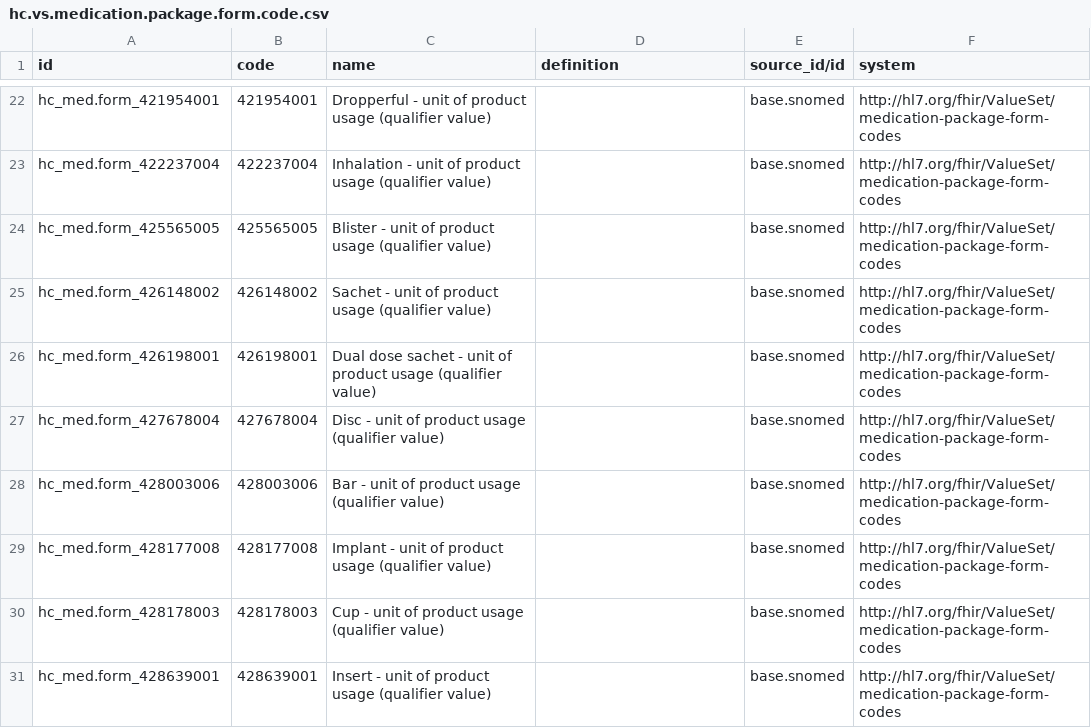
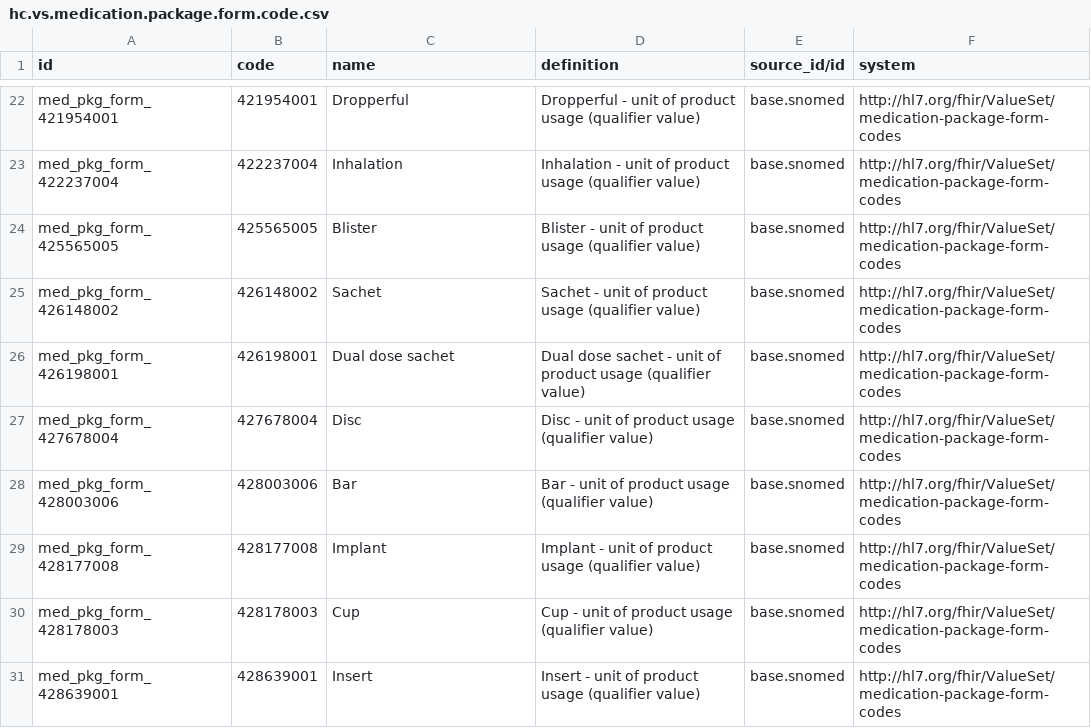
Before and after one commit to App247/odoo-fhir, a CSV file: addons/hc_medication/data/hc.vs.medication.package.form.code.csv, drawn as a sheet; only a part is shown, gaps mark what is left out; the diff covers the shown part only; the diff names each change by its address in the sheet, - before the commit and + after, or states it on an @@ line.

```diff
--- a/addons/hc_medication/data/hc.vs.medication.package.form.code.csv
+++ b/addons/hc_medication/data/hc.vs.medication.package.form.code.csv
-A22 (id): hc_med.form_421954001
+A22 (id): med_pkg_form_421954001
-C22 (name): Dropperful - unit of product usage (qualifier value)
+C22 (name): Dropperful
-D22 (definition): (empty)
+D22 (definition): Dropperful - unit of product usage (qualifier value)
-A23 (id): hc_med.form_422237004
+A23 (id): med_pkg_form_422237004
-C23 (name): Inhalation - unit of product usage (qualifier value)
+C23 (name): Inhalation
-D23 (definition): (empty)
+D23 (definition): Inhalation - unit of product usage (qualifier value)
-A24 (id): hc_med.form_425565005
+A24 (id): med_pkg_form_425565005
-C24 (name): Blister - unit of product usage (qualifier value)
+C24 (name): Blister
-D24 (definition): (empty)
+D24 (definition): Blister - unit of product usage (qualifier value)
-A25 (id): hc_med.form_426148002
+A25 (id): med_pkg_form_426148002
-C25 (name): Sachet - unit of product usage (qualifier value)
+C25 (name): Sachet
-D25 (definition): (empty)
+D25 (definition): Sachet - unit of product usage (qualifier value)
-A26 (id): hc_med.form_426198001
+A26 (id): med_pkg_form_426198001
-C26 (name): Dual dose sachet - unit of product usage (qualifier value)
+C26 (name): Dual dose sachet
-D26 (definition): (empty)
+D26 (definition): Dual dose sachet - unit of product usage (qualifier value)
-A27 (id): hc_med.form_427678004
+A27 (id): med_pkg_form_427678004
-C27 (name): Disc - unit of product usage (qualifier value)
+C27 (name): Disc
-D27 (definition): (empty)
+D27 (definition): Disc - unit of product usage (qualifier value)
-A28 (id): hc_med.form_428003006
+A28 (id): med_pkg_form_428003006
-C28 (name): Bar - unit of product usage (qualifier value)
+C28 (name): Bar
-D28 (definition): (empty)
+D28 (definition): Bar - unit of product usage (qualifier value)
-A29 (id): hc_med.form_428177008
+A29 (id): med_pkg_form_428177008
-C29 (name): Implant - unit of product usage (qualifier value)
+C29 (name): Implant
-D29 (definition): (empty)
+D29 (definition): Implant - unit of product usage (qualifier value)
-A30 (id): hc_med.form_428178003
+A30 (id): med_pkg_form_428178003
-C30 (name): Cup - unit of product usage (qualifier value)
+C30 (name): Cup
-D30 (definition): (empty)
+D30 (definition): Cup - unit of product usage (qualifier value)
-A31 (id): hc_med.form_428639001
+A31 (id): med_pkg_form_428639001
-C31 (name): Insert - unit of product usage (qualifier value)
+C31 (name): Insert
-D31 (definition): (empty)
+D31 (definition): Insert - unit of product usage (qualifier value)
```
Also changed, not shown: 144 edited cells elsewhere in this file, 4 other files.
